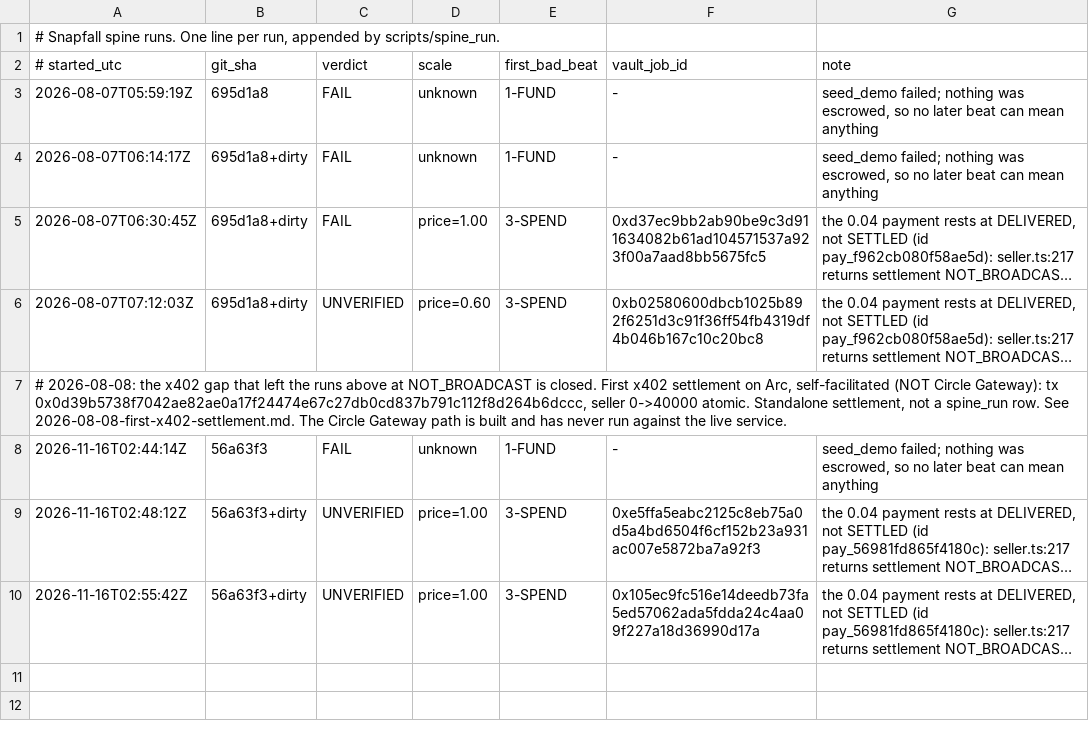
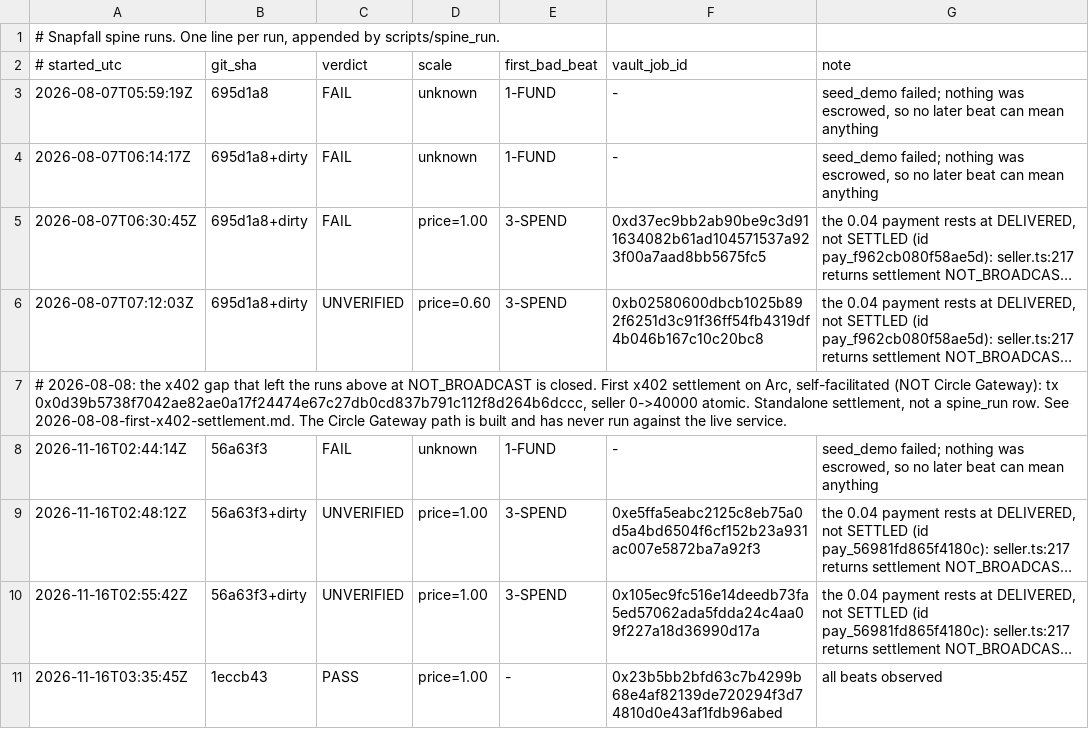
Before and after one commit to gnanam1990/snapfall, a TSV file: docs/spine-runs/spine-runs.tsv, drawn as a sheet; long unchanged cells end in …; the diff names each change by its address in the sheet, - before the commit and + after, or states it on an @@ line.

Commit message:
docs(audit): record the first PASS spine run, and what it does not show
Run 20261116T033545Z (commit 1eccb43, job price 1.00) passed every beat on
the 16 Nov testnet contracts, each read back from chain: escrow, a 0.60
advance, the 0.04 and 0.06 x402 purchases SETTLED and confirmed by the
sidecar, the 4.00 escalation answered, acceptDelivery paying FloatPool
0.612 at log 14 before the operator's 0.388 at log 17, and the rate
6000 -> 6500.

The audit page now shows that settlement instead of one on the superseded
contract set, and its not-proven items say what the run does not prove:
it ran at reduced scale; the first purchase landed four blocks before the
advance, paid from the operator's own balance; the PRD's 25.00 price would
exceed the 10.00 per-advance cap; nobody watched the dashboard; and the
payee screen ran on both purchases but has never refused a real one.

```diff
--- a/docs/spine-runs/spine-runs.tsv
+++ b/docs/spine-runs/spine-runs.tsv
+row 11: 2026-11-16T03:35:45Z | 1eccb43 | PASS | price=1.00 | - | 0x23b5bb2bfd63c7b4299b68e4af82139de720294f3d74810d0e43af1fdb96abed | all beats observed
```
Also changed, not shown: 3 other files.
